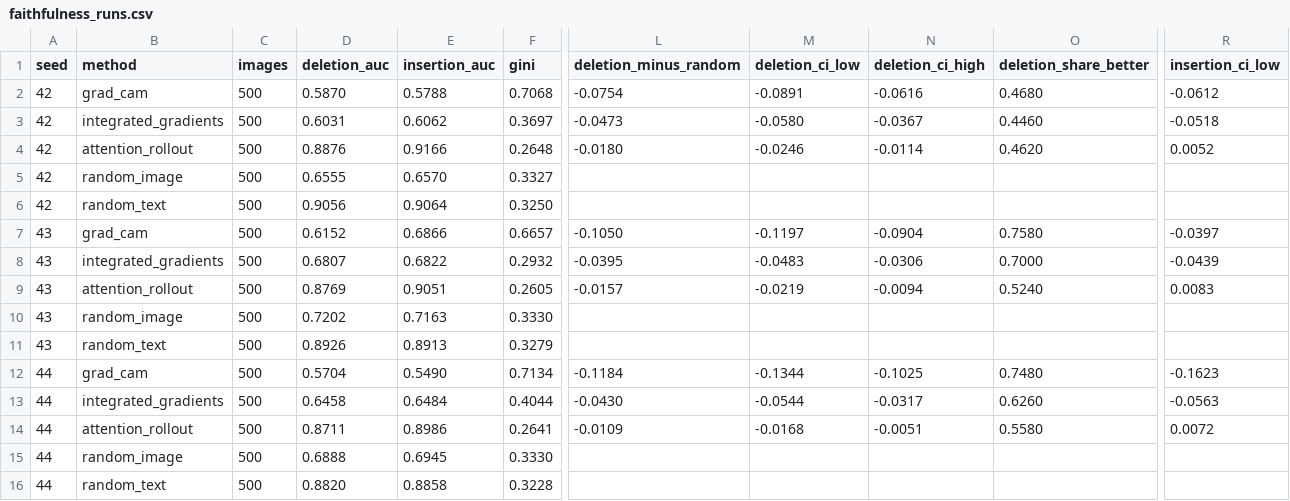
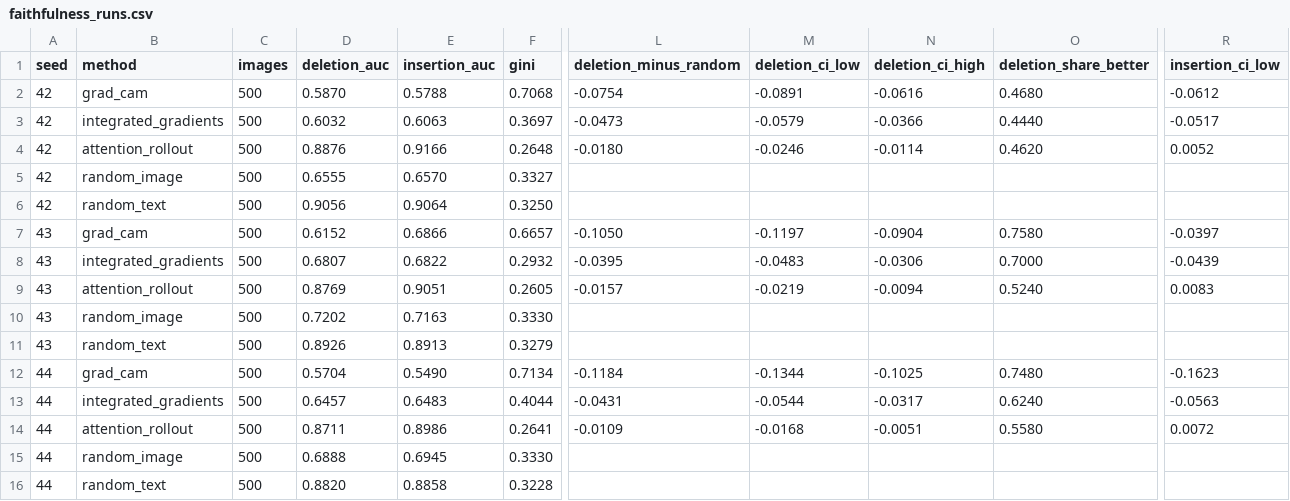
Before and after one commit to HajibagheriLabs/ExplainMed-XAI, a CSV file: reports/faithfulness_runs.csv, drawn as a sheet; only a part is shown, gaps mark what is left out; the diff names each change by its address in the sheet, - before the commit and + after, or states it on an @@ line.

```diff
--- a/reports/faithfulness_runs.csv
+++ b/reports/faithfulness_runs.csv
-D3 (deletion_auc): 0.6031
+D3 (deletion_auc): 0.6032
-E3 (insertion_auc): 0.6062
+E3 (insertion_auc): 0.6063
-M3 (deletion_ci_low): -0.0580
+M3 (deletion_ci_low): -0.0579
-N3 (deletion_ci_high): -0.0367
+N3 (deletion_ci_high): -0.0366
-O3 (deletion_share_better): 0.4460
+O3 (deletion_share_better): 0.4440
-R3 (insertion_ci_low): -0.0518
+R3 (insertion_ci_low): -0.0517
-D13 (deletion_auc): 0.6458
+D13 (deletion_auc): 0.6457
-E13 (insertion_auc): 0.6484
+E13 (insertion_auc): 0.6483
-L13 (deletion_minus_random): -0.0430
+L13 (deletion_minus_random): -0.0431
-O13 (deletion_share_better): 0.6260
+O13 (deletion_share_better): 0.6240
```
Also changed, not shown: reports/faithfulness.csv, reports/faithfulness_curves.csv, 11 other files.
